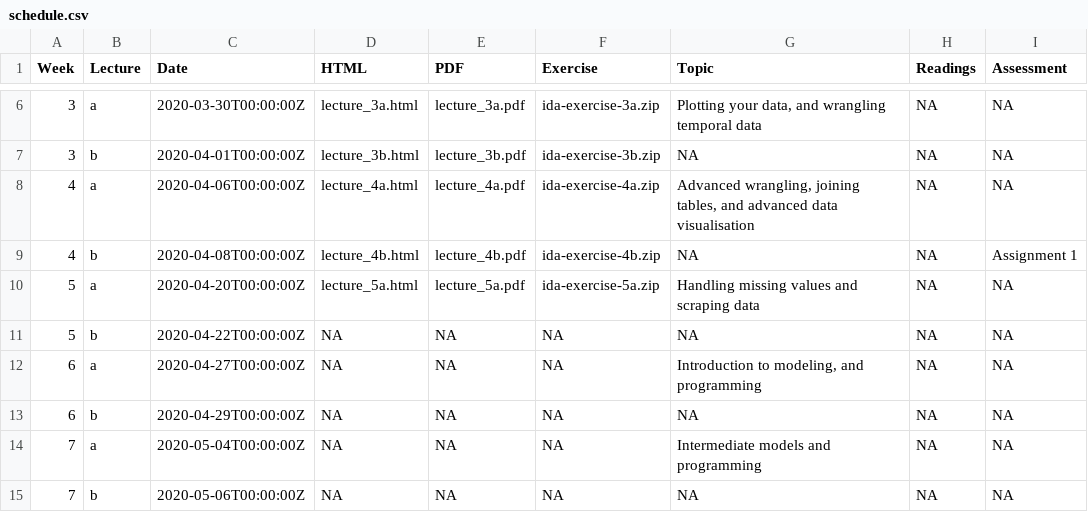
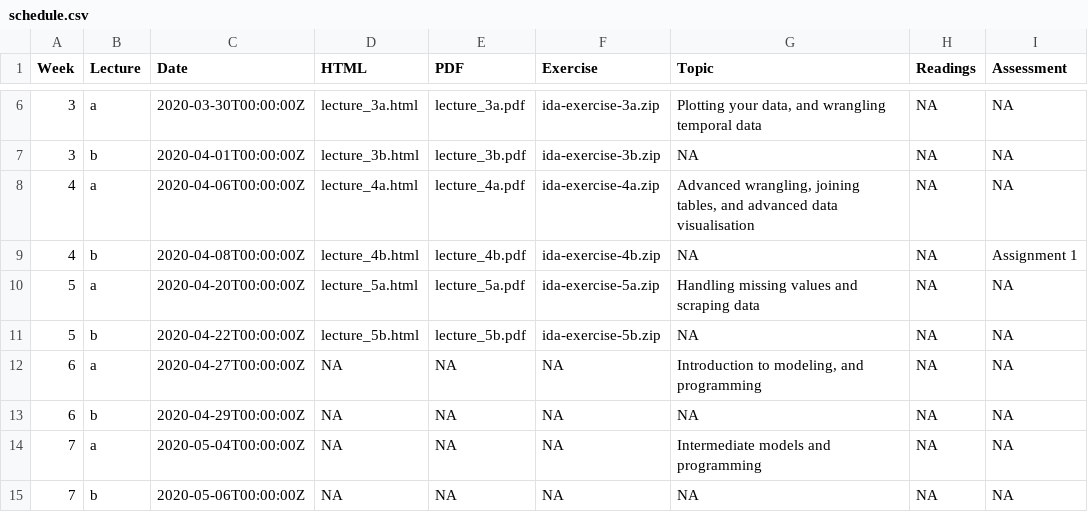
Before and after one commit to numbats/ida, a CSV file: docs/materials/schedule.csv, drawn as a sheet; only a part is shown, gaps mark what is left out.

Commit message:
update lecture 5b and exercises

```diff
--- a/docs/materials/schedule.csv
+++ b/docs/materials/schedule.csv
@@ -10,3 +10,3 @@ Week,Lecture,Date,HTML,PDF,Exercise,Topic,Readings,Assessment
 5,a,2020-04-20T00:00:00Z,lecture_5a.html,lecture_5a.pdf,ida-exercise-5a.zip,Handling missing values and scraping data,NA,NA
-5,b,2020-04-22T00:00:00Z,NA,NA,NA,NA,NA,NA
+5,b,2020-04-22T00:00:00Z,lecture_5b.html,lecture_5b.pdf,ida-exercise-5b.zip,NA,NA,NA
 6,a,2020-04-27T00:00:00Z,NA,NA,NA,"Introduction to modeling, and programming",NA,NA
```
Also changed, not shown: materials/schedule.csv, 37 other files.
